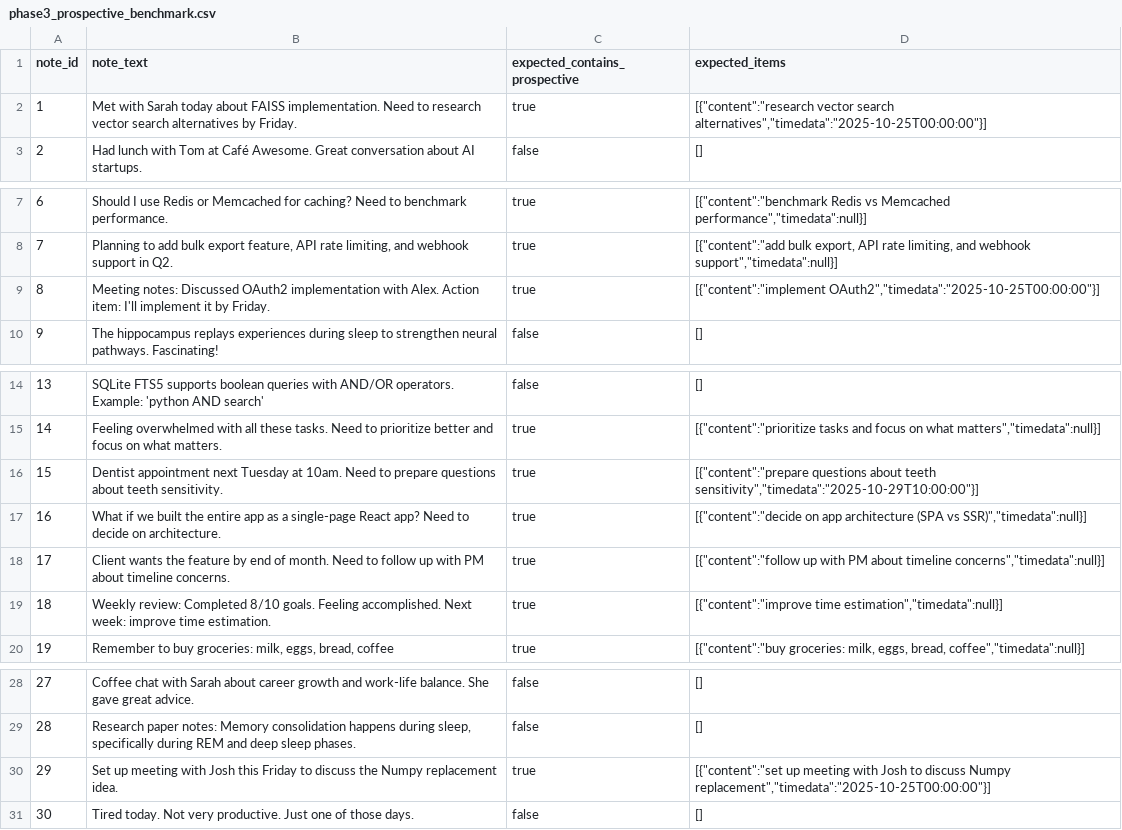
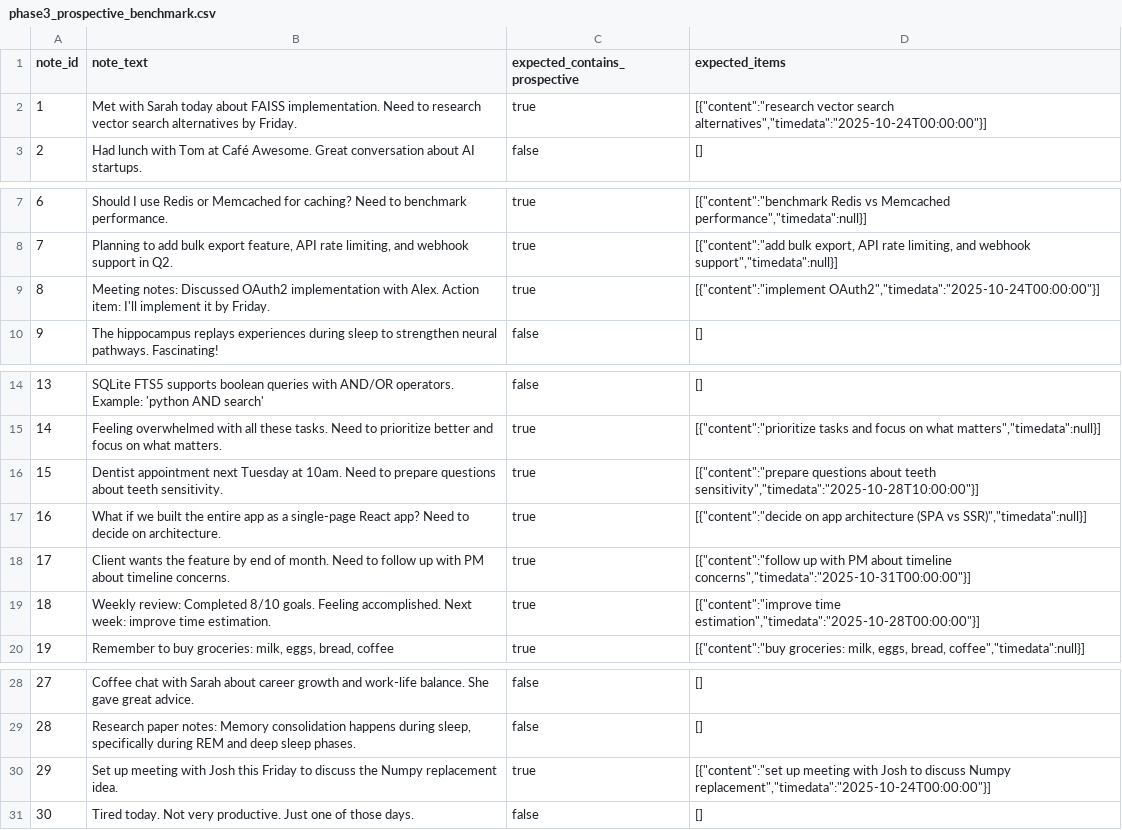
Before and after one commit to Wei1024/note_assistant, a CSV file: test_data/phase3_prospective_benchmark.csv, drawn as a sheet; only a part is shown, gaps mark what is left out.

Commit message:
fix: fix timedata detection low accuracy issue
- still using dataparser method but we will need more test data to see the results, let's keep it as it is now

```diff
--- a/test_data/phase3_prospective_benchmark.csv
+++ b/test_data/phase3_prospective_benchmark.csv
@@ -1,3 +1,3 @@
 note_id,note_text,expected_contains_prospective,expected_items
-1,"Met with Sarah today about FAISS implementation. Need to research vector search alternatives by Friday.",true,"[{""content"":""research vector search alternatives"",""timedata"":""2025-10-25T00:00:00""}]"
+1,"Met with Sarah today about FAISS implementation. Need to research vector search alternatives by Friday.",true,"[{""content"":""research vector search alternatives"",""timedata"":""2025-10-24T00:00:00""}]"
 2,"Had lunch with Tom at Café Awesome. Great conversation about AI startups.",false,"[]"
@@ -8,3 +8,3 @@ note_id,note_text,expected_contains_prospective,expected_items
 7,"Planning to add bulk export feature, API rate limiting, and webhook support in Q2.",true,"[{""content"":""add bulk export, API rate limiting, and webhook support"",""timedata"":null}]"
-8,"Meeting notes: Discussed OAuth2 implementation with Alex. Action item: I'll implement it by Friday.",true,"[{""content"":""implement OAuth2"",""timedata"":""2025-10-25T00:00:00""}]"
+8,"Meeting notes: Discussed OAuth2 implementation with Alex. Action item: I'll implement it by Friday.",true,"[{""content"":""implement OAuth2"",""timedata"":""2025-10-24T00:00:00""}]"
 9,"The hippocampus replays experiences during sleep to strengthen neural pathways. Fascinating!",false,"[]"
@@ -15,6 +15,6 @@ note_id,note_text,expected_contains_prospective,expected_items
 14,"Feeling overwhelmed with all these tasks. Need to prioritize better and focus on what matters.",true,"[{""content"":""prioritize tasks and focus on what matters"",""timedata"":null}]"
-15,"Dentist appointment next Tuesday at 10am. Need to prepare questions about teeth sensitivity.",true,"[{""content"":""prepare questions about teeth sensitivity"",""timedata"":""2025-10-29T10:00:00""}]"
+15,"Dentist appointment next Tuesday at 10am. Need to prepare questions about teeth sensitivity.",true,"[{""content"":""prepare questions about teeth sensitivity"",""timedata"":""2025-10-28T10:00:00""}]"
 16,"What if we built the entire app as a single-page React app? Need to decide on architecture.",true,"[{""content"":""decide on app architecture (SPA vs SSR)"",""timedata"":null}]"
-17,"Client wants the feature by end of month. Need to follow up with PM about timeline concerns.",true,"[{""content"":""follow up with PM about timeline concerns"",""timedata"":null}]"
-18,"Weekly review: Completed 8/10 goals. Feeling accomplished. Next week: improve time estimation.",true,"[{""content"":""improve time estimation"",""timedata"":null}]"
+17,"Client wants the feature by end of month. Need to follow up with PM about timeline concerns.",true,"[{""content"":""follow up with PM about timeline concerns"",""timedata"":""2025-10-31T00:00:00""}]"
+18,"Weekly review: Completed 8/10 goals. Feeling accomplished. Next week: improve time estimation.",true,"[{""content"":""improve time estimation"",""timedata"":""2025-10-28T00:00:00""}]"
 19,"Remember to buy groceries: milk, eggs, bread, coffee",true,"[{""content"":""buy groceries: milk, eggs, bread, coffee"",""timedata"":null}]"
@@ -29,3 +29,3 @@ note_id,note_text,expected_contains_prospective,expected_items
 28,"Research paper notes: Memory consolidation happens during sleep, specifically during REM and deep sleep phases.",false,"[]"
-29,"Set up meeting with Josh this Friday to discuss the Numpy replacement idea.",true,"[{""content"":""set up meeting with Josh to discuss Numpy replacement"",""timedata"":""2025-10-25T00:00:00""}]"
+29,"Set up meeting with Josh this Friday to discuss the Numpy replacement idea.",true,"[{""content"":""set up meeting with Josh to discuss Numpy replacement"",""timedata"":""2025-10-24T00:00:00""}]"
 30,"Tired today. Not very productive. Just one of those days.",false,"[]"
```
Also changed, not shown: 21 other files.
